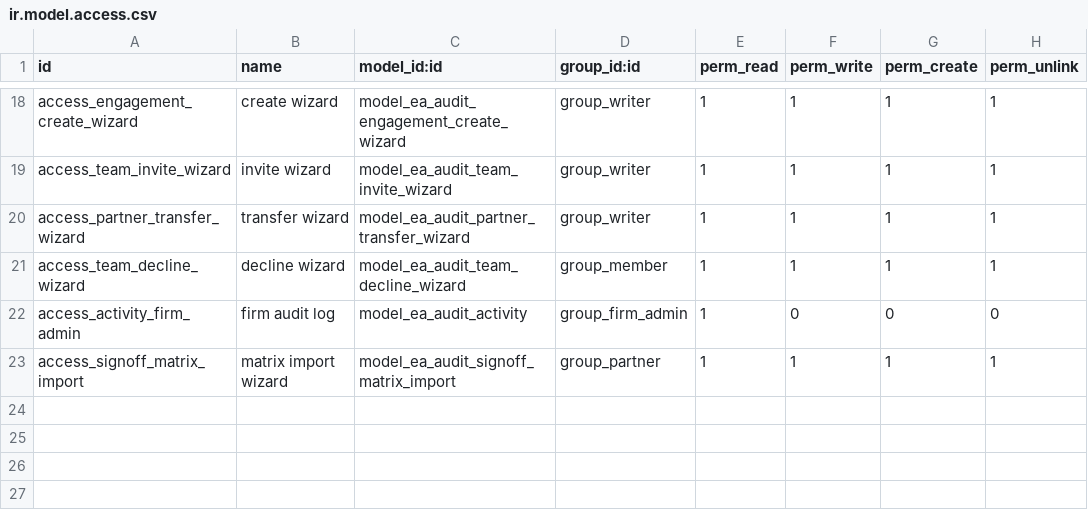
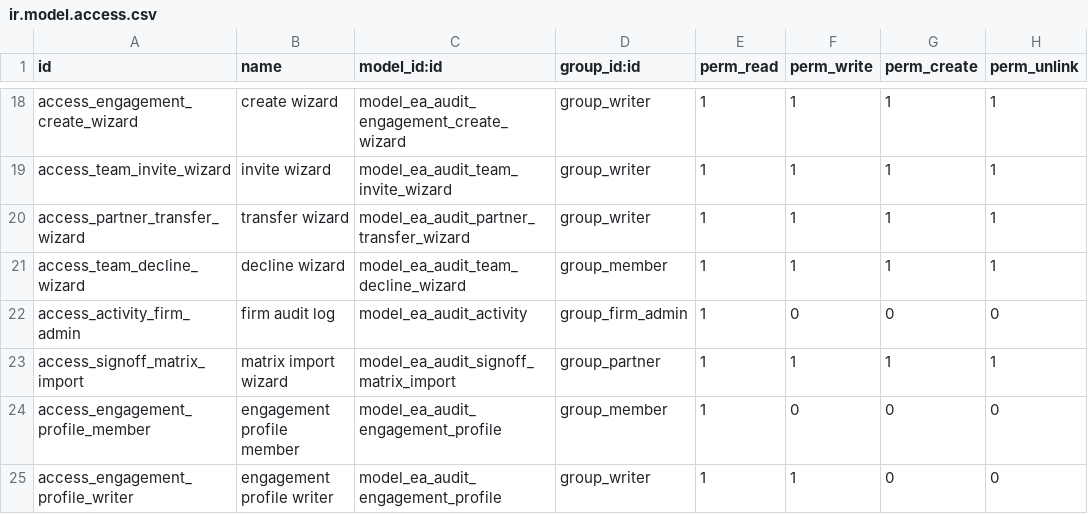
Before and after one commit to Nekoutb/auditisa-odoo, a CSV file: addons/ea_audit_core/security/ir.model.access.csv, drawn as a sheet; only a part is shown, gaps mark what is left out.

```diff
--- a/addons/ea_audit_core/security/ir.model.access.csv
+++ b/addons/ea_audit_core/security/ir.model.access.csv
@@ -23 +23,3 @@ access_activity_firm_admin,firm audit log,model_ea_audit_activity,group_firm_adm
 access_signoff_matrix_import,matrix import wizard,model_ea_audit_signoff_matrix_import,group_partner,1,1,1,1
+access_engagement_profile_member,engagement profile member,model_ea_audit_engagement_profile,group_member,1,0,0,0
+access_engagement_profile_writer,engagement profile writer,model_ea_audit_engagement_profile,group_writer,1,1,0,0
```
Also changed, not shown: 27 other files.
